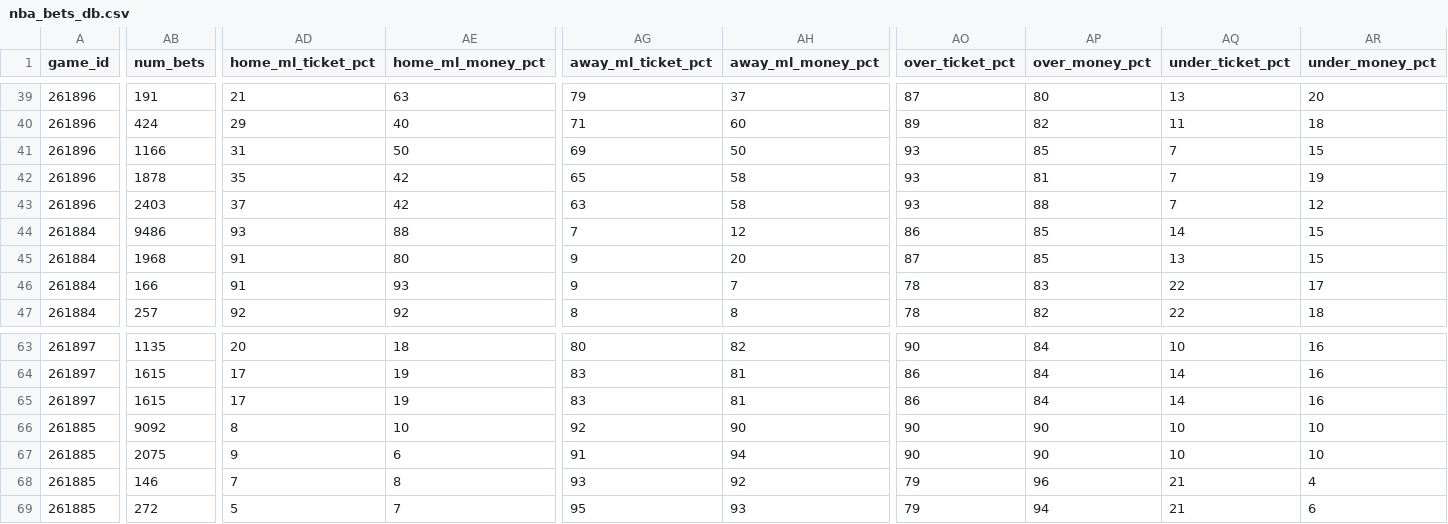
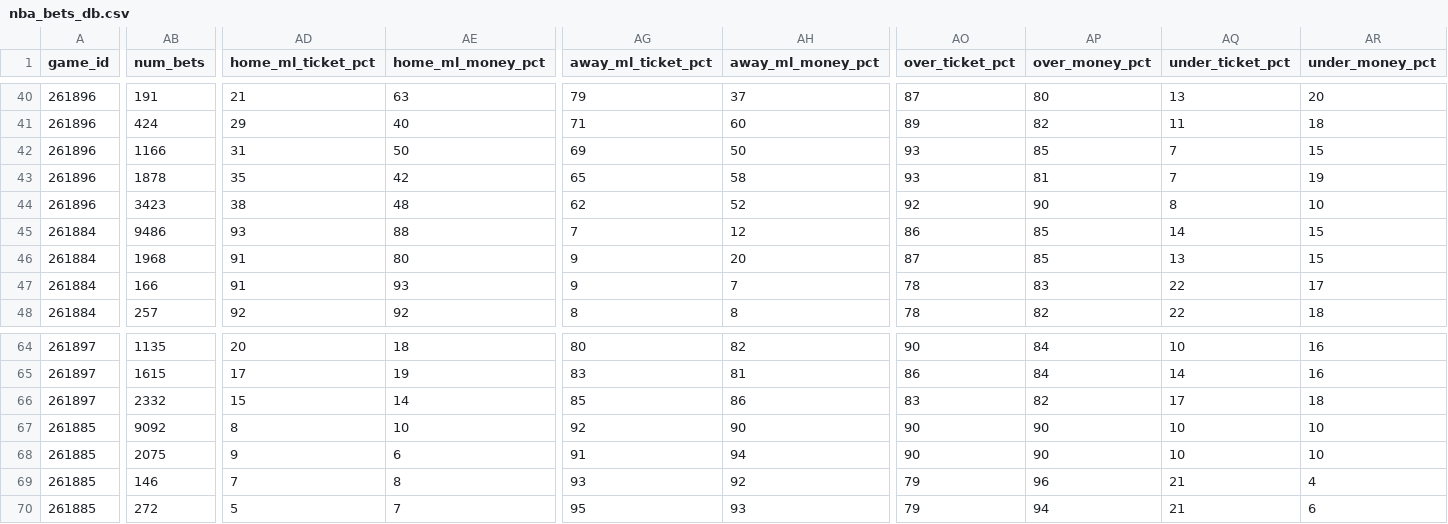
Before and after one commit to aaroncolesmith/llm_betting_model, a CSV file: data/bets_db/nba_bets_db.csv, drawn as a sheet; only a part is shown, gaps mark what is left out; addresses are those after the commit; the diff covers the shown part only; the diff names each change by its address in the sheet, - before the commit and + after, or states it on an @@ line.

```diff
--- a/data/bets_db/nba_bets_db.csv
+++ b/data/bets_db/nba_bets_db.csv
-AB44 (num_bets): 2403
+AB44 (num_bets): 3423
-AD44 (home_ml_ticket_pct): 37
+AD44 (home_ml_ticket_pct): 38
-AE44 (home_ml_money_pct): 42
+AE44 (home_ml_money_pct): 48
-AG44 (away_ml_ticket_pct): 63
+AG44 (away_ml_ticket_pct): 62
-AH44 (away_ml_money_pct): 58
+AH44 (away_ml_money_pct): 52
-AO44 (over_ticket_pct): 93
+AO44 (over_ticket_pct): 92
-AP44 (over_money_pct): 88
+AP44 (over_money_pct): 90
-AQ44 (under_ticket_pct): 7
+AQ44 (under_ticket_pct): 8
-AR44 (under_money_pct): 12
+AR44 (under_money_pct): 10
-AB66 (num_bets): 1615
+AB66 (num_bets): 2332
-AD66 (home_ml_ticket_pct): 17
+AD66 (home_ml_ticket_pct): 15
-AE66 (home_ml_money_pct): 19
+AE66 (home_ml_money_pct): 14
-AG66 (away_ml_ticket_pct): 83
+AG66 (away_ml_ticket_pct): 85
-AH66 (away_ml_money_pct): 81
+AH66 (away_ml_money_pct): 86
-AO66 (over_ticket_pct): 86
+AO66 (over_ticket_pct): 83
-AP66 (over_money_pct): 84
+AP66 (over_money_pct): 82
-AQ66 (under_ticket_pct): 14
+AQ66 (under_ticket_pct): 17
-AR66 (under_money_pct): 16
+AR66 (under_money_pct): 18
```
Also changed, not shown: 1 added row and 56 edited cells elsewhere in this file, 14 other files.
